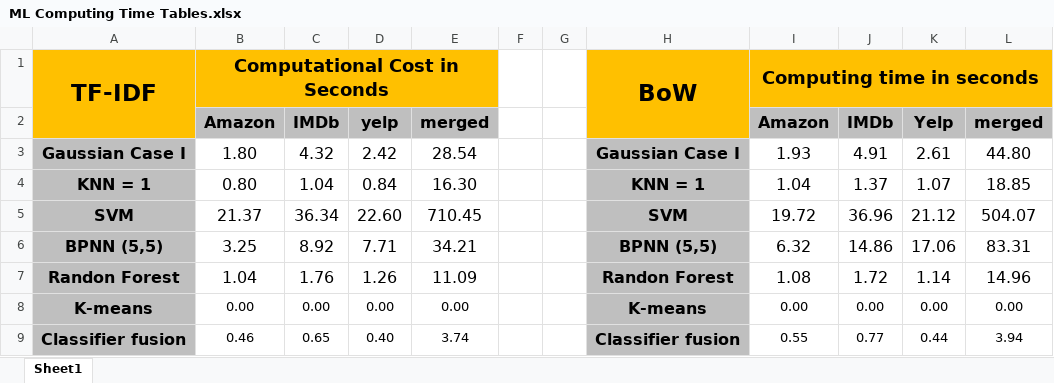
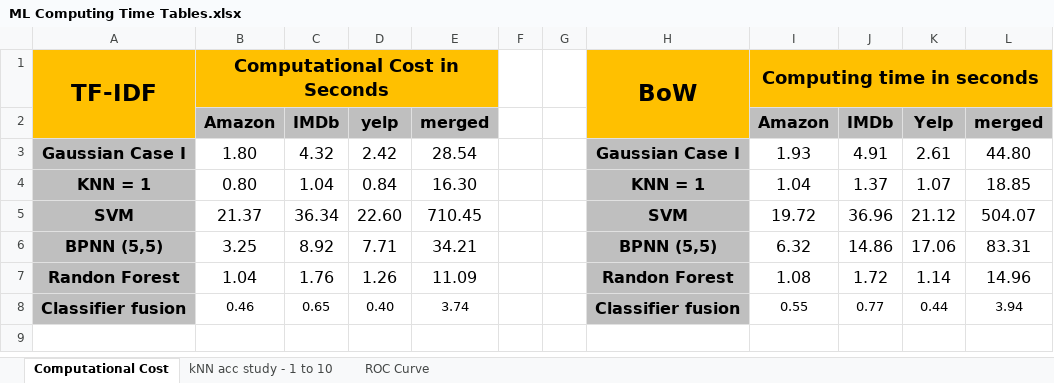
Before and after one commit to kevindeangeli/NLP_-Sentiment_Analysis_ML_FinalProject, an Excel workbook: Data/ML Computing Time Tables.xlsx, sheet Computational Cost, drawn as a sheet; values as stored, in another font and other column widths than the file's, no borders; charts and pictures not drawn; the diff names each change by its address in the sheet, - before the commit and + after, or states it on an @@ line.

```diff
--- a/Data/ML Computing Time Tables.xlsx (sheet Computational Cost)
+++ b/Data/ML Computing Time Tables.xlsx (sheet Computational Cost)
-sheet tab: Sheet1
+sheet tab: Computational Cost
+sheet tab: kNN acc study - 1 to 10
+sheet tab: ROC Curve
-row 8: K-means | 0.00 | 0.00 | 0.00 | 0.00 |  |  | K-means | 0.00 | 0.00 | 0.00 | 0.00
```
Also changed, not shown: charts or pictures, 11 other files.
